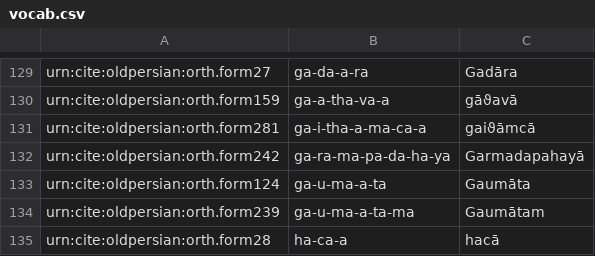
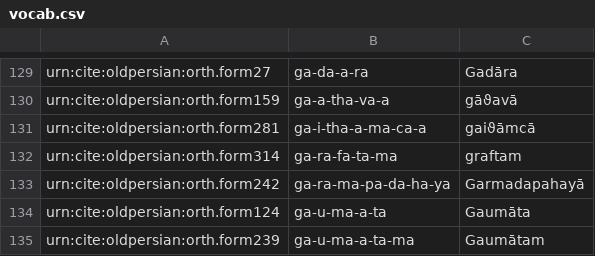
Before and after one commit to neelsmith/op, a CSV file: collections/vocab.csv, drawn as a sheet; only a part is shown, gaps mark what is left out; the shorter side is filled out with more unchanged rows.

Commit message:
Update vocab.csv

```diff
--- a/collections/vocab.csv
+++ b/collections/vocab.csv
@@ -131,2 +131,3 @@ urn:cite:oldpersian:orth.form159,ga-a-tha-va-a,gāϑavā
 urn:cite:oldpersian:orth.form281,ga-i-tha-a-ma-ca-a,gaiϑāmcā
+urn:cite:oldpersian:orth.form314,ga-ra-fa-ta-ma,graftam
 urn:cite:oldpersian:orth.form242,ga-ra-ma-pa-da-ha-ya,Garmadapahayā
```
